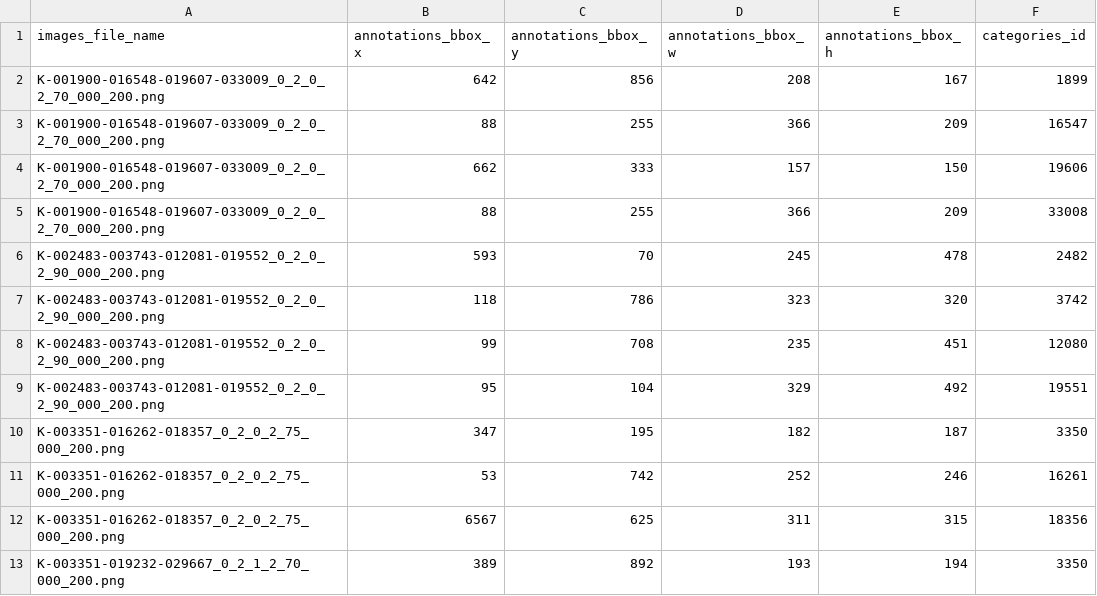
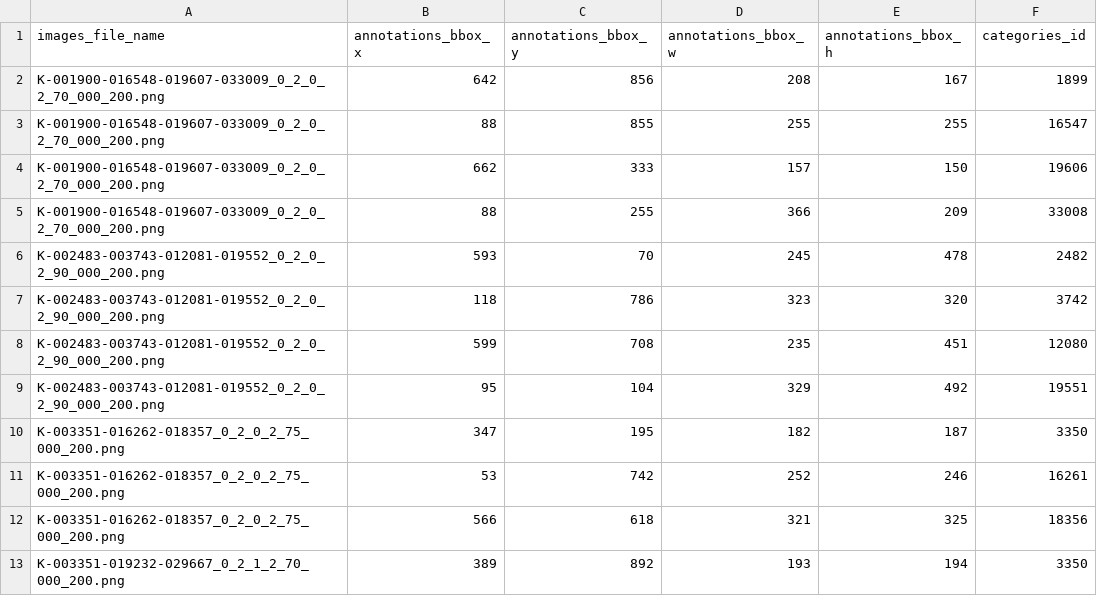
Before and after one commit to godori0322/medication_object_detection_project_team2, a CSV file: Project/notebooks/selected_annotations.csv, drawn as a sheet; only a part is shown; the diff covers the shown part only.

Commit message:
dataset eda

```diff
--- a/Project/notebooks/selected_annotations.csv
+++ b/Project/notebooks/selected_annotations.csv
@@ -2,3 +2,3 @@
 K-001900-016548-019607-033009_0_2_0_2_70_000_200.png,642,856,208,167,1899
-K-001900-016548-019607-033009_0_2_0_2_70_000_200.png,88,255,366,209,16547
+K-001900-016548-019607-033009_0_2_0_2_70_000_200.png,88,855,255,255,16547
 K-001900-016548-019607-033009_0_2_0_2_70_000_200.png,662,333,157,150,19606
@@ -7,3 +7,3 @@ K-002483-003743-012081-019552_0_2_0_2_90_000_200.png,593,70,245,478,2482
 K-002483-003743-012081-019552_0_2_0_2_90_000_200.png,118,786,323,320,3742
-K-002483-003743-012081-019552_0_2_0_2_90_000_200.png,99,708,235,451,12080
+K-002483-003743-012081-019552_0_2_0_2_90_000_200.png,599,708,235,451,12080
 K-002483-003743-012081-019552_0_2_0_2_90_000_200.png,95,104,329,492,19551
@@ -11,3 +11,3 @@ K-003351-016262-018357_0_2_0_2_75_000_200.png,347,195,182,187,3350
 K-003351-016262-018357_0_2_0_2_75_000_200.png,53,742,252,246,16261
-K-003351-016262-018357_0_2_0_2_75_000_200.png,6567,625,311,315,18356
+K-003351-016262-018357_0_2_0_2_75_000_200.png,566,618,321,325,18356
 K-003351-019232-029667_0_2_1_2_70_000_200.png,389,892,193,194,3350
```
Also changed, not shown: 15 edited cells elsewhere in this file, 8 other files.
